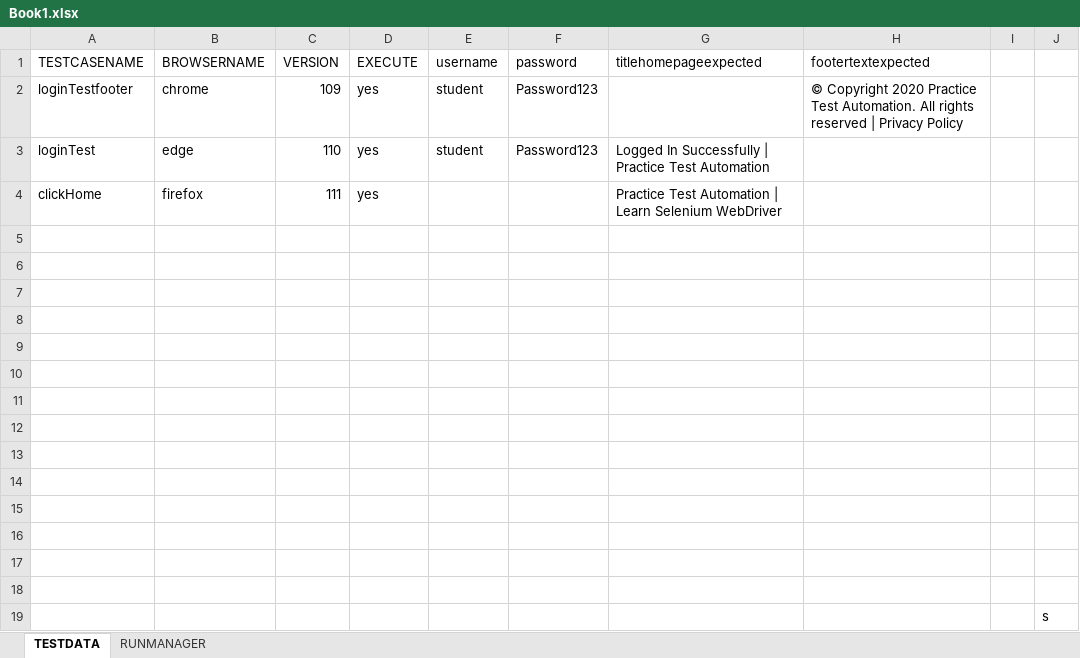
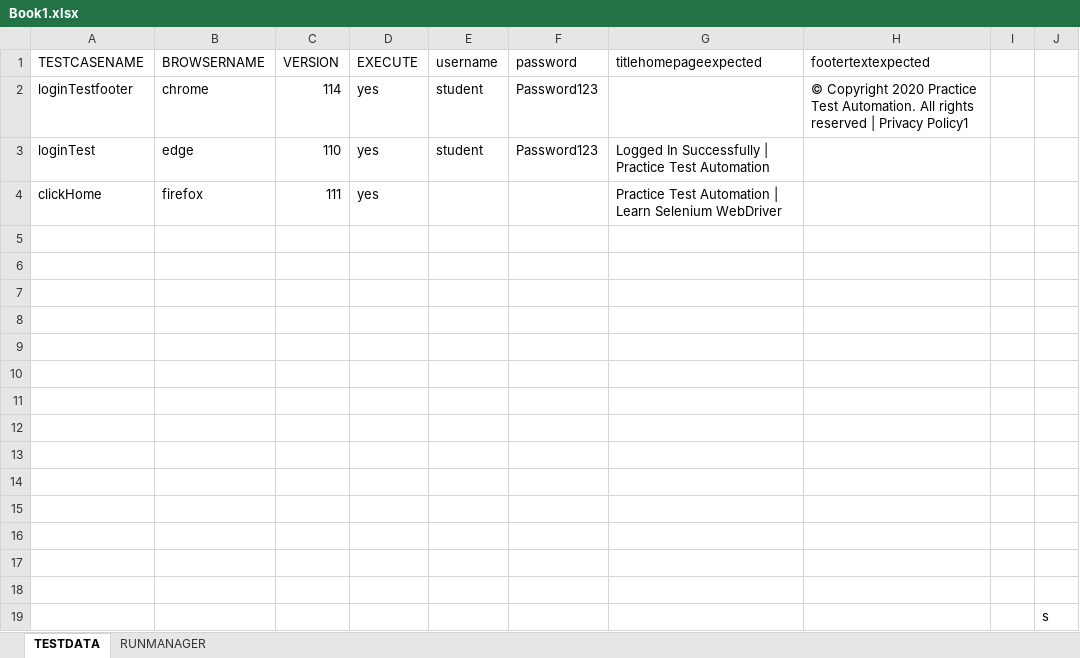
Before and after one commit to teoke1234/SeleniumFramework, an Excel workbook: target/test-classes/Book1.xlsx, sheet TESTDATA, drawn as a sheet; values as stored, in another font and other column widths than the file's, no borders; the diff names each change by its address in the sheet, - before the commit and + after, or states it on an @@ line.

```diff
--- a/target/test-classes/Book1.xlsx (sheet TESTDATA)
+++ b/target/test-classes/Book1.xlsx (sheet TESTDATA)
-C2 (VERSION): 109
+C2 (VERSION): 114
-H2 (footertextexpected): …| Privacy Policy
+H2 (footertextexpected): …| Privacy Policy1
```
Also changed, not shown: 25 other files.
